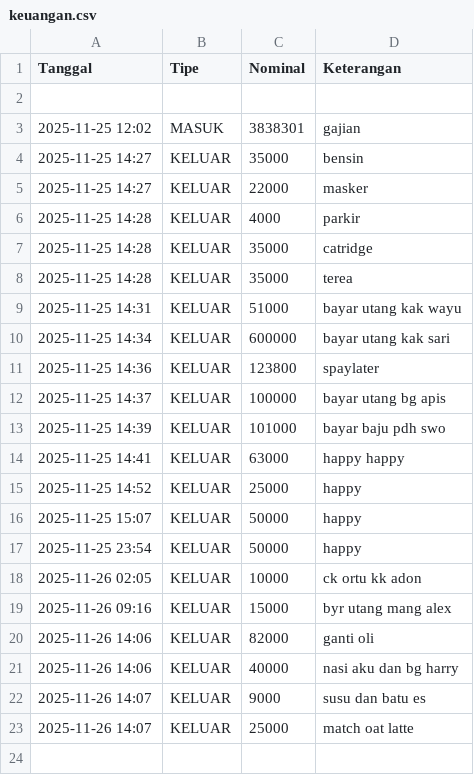
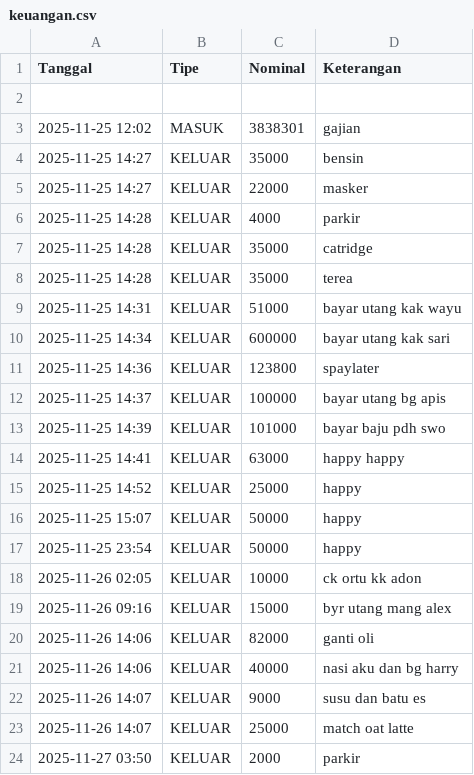
Before and after one commit to Yokuga/bot-admin-saya, a CSV file: keuangan.csv, drawn as a sheet.

Commit message:
Add KELUAR

```diff
--- a/keuangan.csv
+++ b/keuangan.csv
@@ -23 +23,2 @@ Tanggal,Tipe,Nominal,Keterangan
 2025-11-26 14:07,KELUAR,25000,match oat latte
+2025-11-27 03:50,KELUAR,2000,parkir
```
